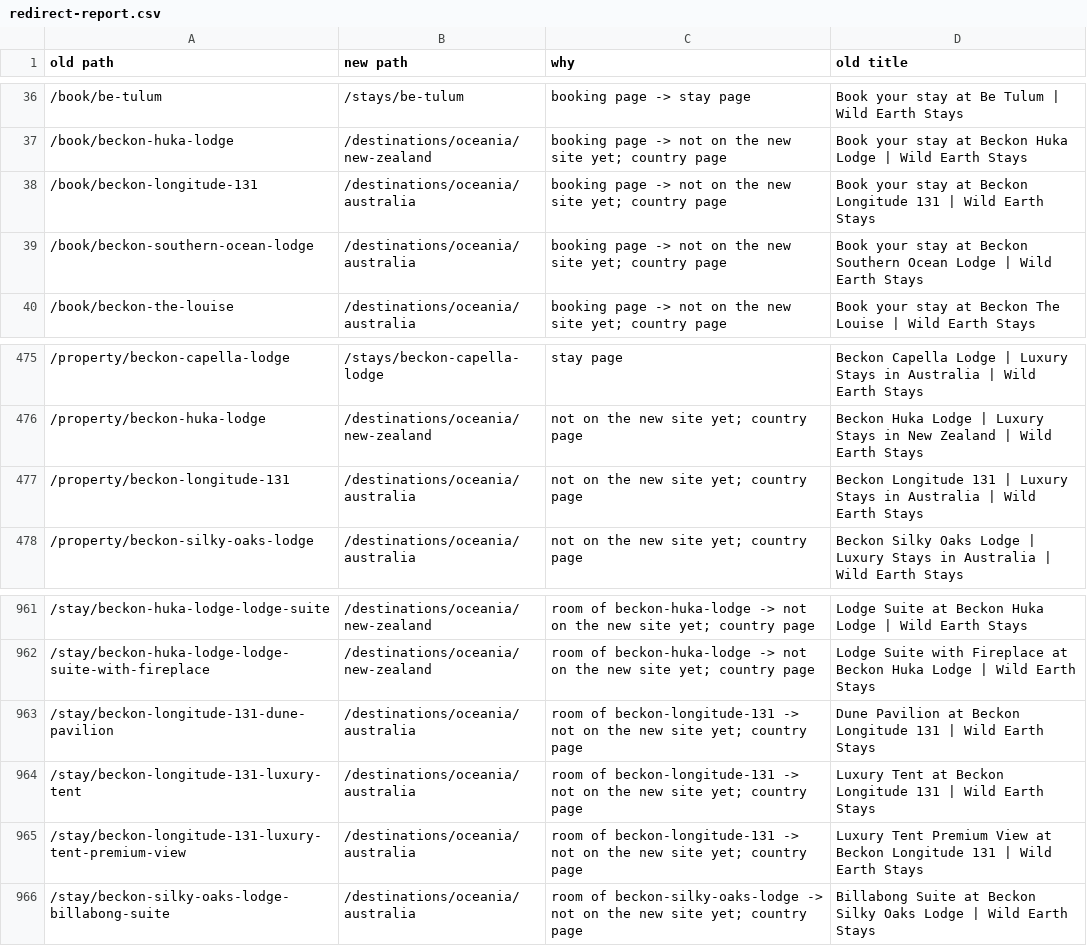
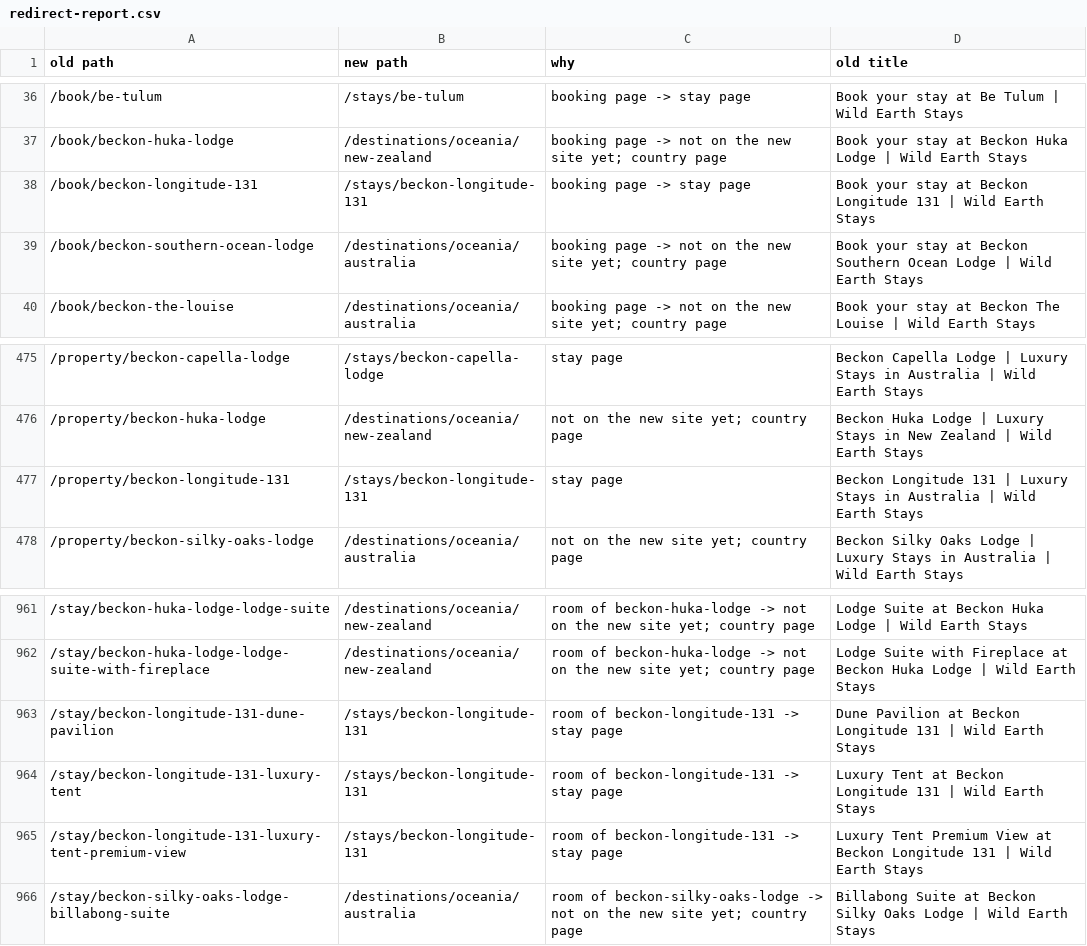
Before and after one commit to jpapagno-ux/house-of-james-wild-new, a CSV file: data/old-site/redirect-report.csv, drawn as a sheet; only a part is shown, gaps mark what is left out.

Commit message:
Library sync: Beckon: Longitude 131 release + offers (by jpapagno-ux)

```diff
--- a/data/old-site/redirect-report.csv
+++ b/data/old-site/redirect-report.csv
@@ -37,3 +37,3 @@ old path,new path,why,old title
 /book/beckon-huka-lodge,/destinations/oceania/new-zealand,booking page -> not on the new site yet; country page,Book your stay at Beckon Huka Lodge | Wild Earth Stays
-/book/beckon-longitude-131,/destinations/oceania/australia,booking page -> not on the new site yet; country page,Book your stay at  Beckon Longitude 131 | Wild Earth Stays
+/book/beckon-longitude-131,/stays/beckon-longitude-131,booking page -> stay page,Book your stay at  Beckon Longitude 131 | Wild Earth Stays
 /book/beckon-southern-ocean-lodge,/destinations/oceania/australia,booking page -> not on the new site yet; country page,Book your stay at  Beckon Southern Ocean Lodge | Wild Earth Stays
@@ -476,3 +476,3 @@ old path,new path,why,old title
 /property/beckon-huka-lodge,/destinations/oceania/new-zealand,not on the new site yet; country page,Beckon Huka Lodge | Luxury Stays in New Zealand | Wild Earth Stays
-/property/beckon-longitude-131,/destinations/oceania/australia,not on the new site yet; country page,Beckon Longitude 131 | Luxury Stays in Australia | Wild Earth Stays
+/property/beckon-longitude-131,/stays/beckon-longitude-131,stay page,Beckon Longitude 131 | Luxury Stays in Australia | Wild Earth Stays
 /property/beckon-silky-oaks-lodge,/destinations/oceania/australia,not on the new site yet; country page,Beckon Silky Oaks Lodge | Luxury Stays in Australia | Wild Earth Stays
@@ -962,5 +962,5 @@ old path,new path,why,old title
 /stay/beckon-huka-lodge-lodge-suite-with-fireplace,/destinations/oceania/new-zealand,room of beckon-huka-lodge -> not on the new site yet; country page,Lodge Suite with Fireplace at Beckon Huka Lodge | Wild Earth Stays
-/stay/beckon-longitude-131-dune-pavilion,/destinations/oceania/australia,room of beckon-longitude-131 -> not on the new site yet; country page,Dune Pavilion at  Beckon Longitude 131 | Wild Earth Stays
-/stay/beckon-longitude-131-luxury-tent,/destinations/oceania/australia,room of beckon-longitude-131 -> not on the new site yet; country page,Luxury Tent at  Beckon Longitude 131 | Wild Earth Stays
-/stay/beckon-longitude-131-luxury-tent-premium-view,/destinations/oceania/australia,room of beckon-longitude-131 -> not on the new site yet; country page,Luxury Tent Premium View at  Beckon Longitude 131 | Wild Earth Stays
+/stay/beckon-longitude-131-dune-pavilion,/stays/beckon-longitude-131,room of beckon-longitude-131 -> stay page,Dune Pavilion at  Beckon Longitude 131 | Wild Earth Stays
+/stay/beckon-longitude-131-luxury-tent,/stays/beckon-longitude-131,room of beckon-longitude-131 -> stay page,Luxury Tent at  Beckon Longitude 131 | Wild Earth Stays
+/stay/beckon-longitude-131-luxury-tent-premium-view,/stays/beckon-longitude-131,room of beckon-longitude-131 -> stay page,Luxury Tent Premium View at  Beckon Longitude 131 | Wild Earth Stays
 /stay/beckon-silky-oaks-lodge-billabong-suite,/destinations/oceania/australia,room of beckon-silky-oaks-lodge -> not on the new site yet; country page,Billabong Suite at Beckon Silky Oaks Lodge | Wild Earth Stays
```
Also changed, not shown: 7 other files.
